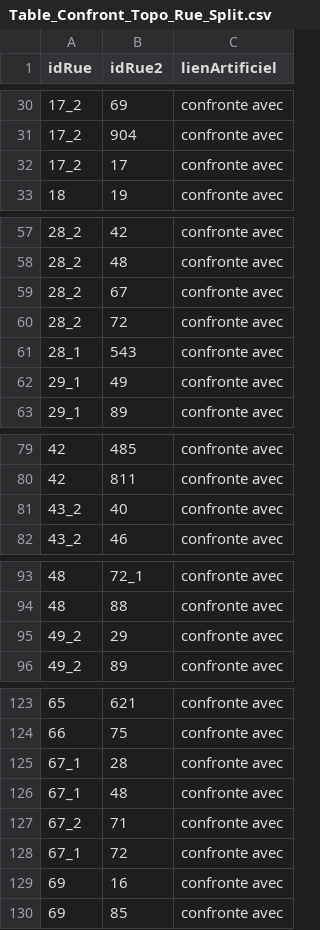
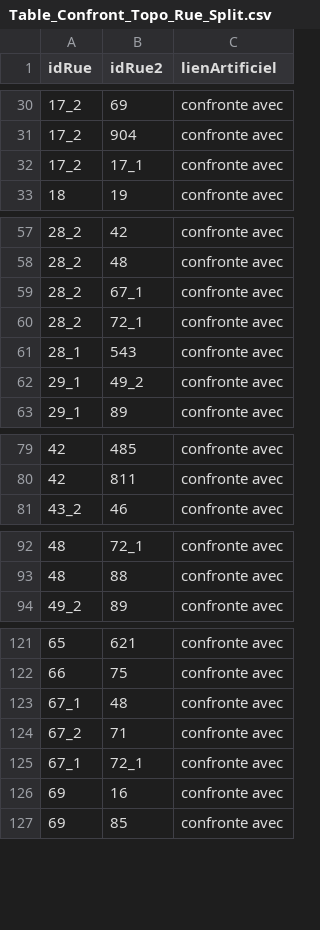
Before and after one commit to CompNet/MedievalAvignon, a CSV file: in/analysis/Table_Confront_Topo_Rue_Split.csv, drawn as a sheet; only a part is shown, gaps mark what is left out; the diff covers the shown part only.

Commit message:
updated data

```diff
--- a/in/analysis/Table_Confront_Topo_Rue_Split.csv
+++ b/in/analysis/Table_Confront_Topo_Rue_Split.csv
@@ -31,3 +31,3 @@ idRue,idRue2,lienArtificiel
 17_2,904,confronte avec
-17_2,17,confronte avec
+17_2,17_1,confronte avec
 18,19,confronte avec
@@ -58,6 +58,6 @@ idRue,idRue2,lienArtificiel
 28_2,48,confronte avec
-28_2,67,confronte avec
-28_2,72,confronte avec
+28_2,67_1,confronte avec
+28_2,72_1,confronte avec
 28_1,543,confronte avec
-29_1,49,confronte avec
+29_1,49_2,confronte avec
 29_1,89,confronte avec
@@ -80,3 +80,2 @@ idRue,idRue2,lienArtificiel
 42,811,confronte avec
-43_2,40,confronte avec
 43_2,46,confronte avec
@@ -94,3 +93,2 @@ idRue,idRue2,lienArtificiel
 48,88,confronte avec
-49_2,29,confronte avec
 49_2,89,confronte avec
@@ -124,6 +122,5 @@ idRue,idRue2,lienArtificiel
 66,75,confronte avec
-67_1,28,confronte avec
 67_1,48,confronte avec
 67_2,71,confronte avec
-67_1,72,confronte avec
+67_1,72_1,confronte avec
 69,16,confronte avec
```
Also changed, not shown: 4 edited cells elsewhere in this file, in/analysis/Table_BienIndividu.csv, in/analysis/Table_Confront_Edifice_Rue_Split.csv, 13 other files.
